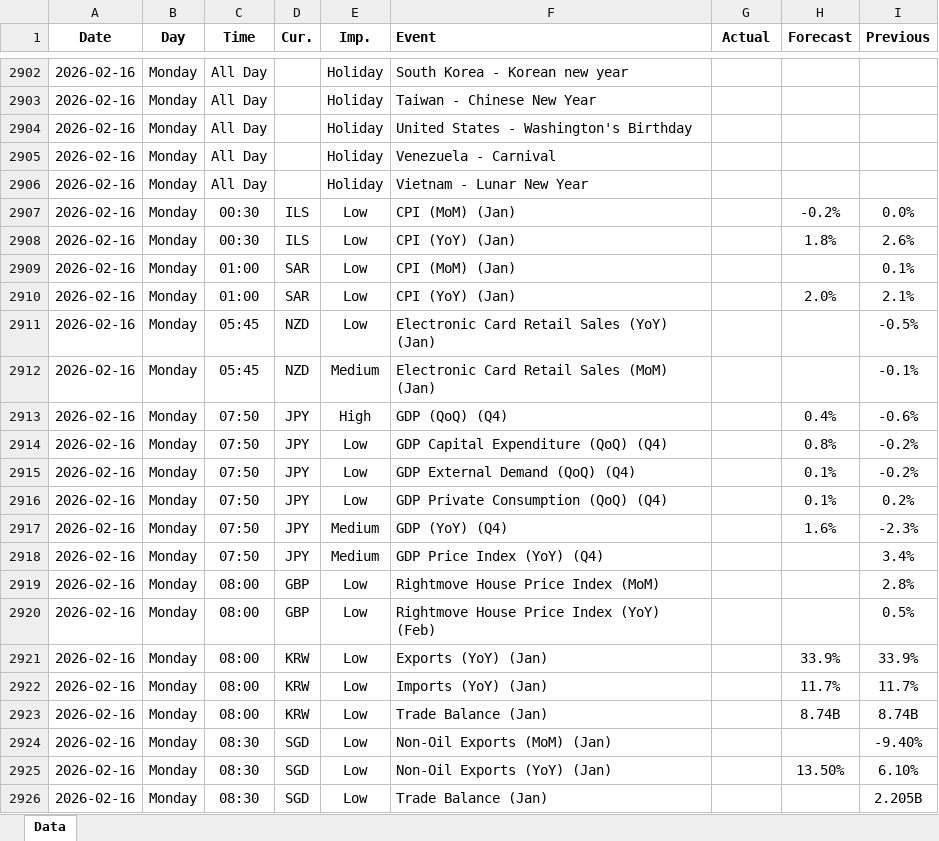
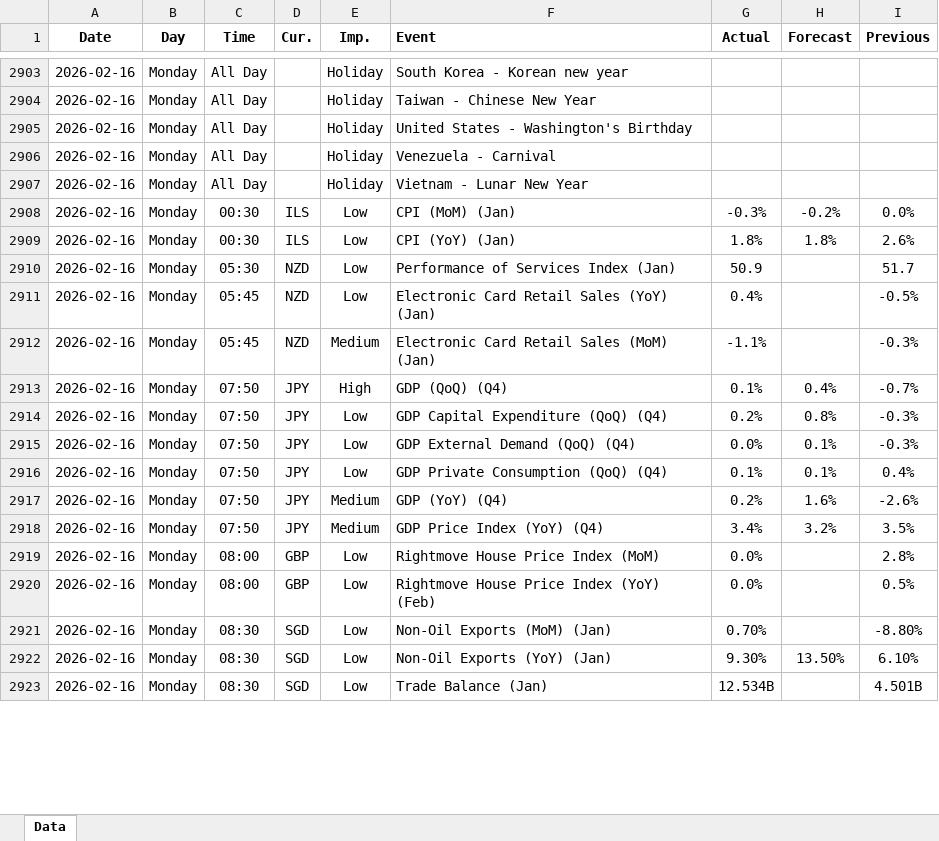
Before and after one commit to yiyousiow000814/XAUUSD-Calendar-Agent, an Excel workbook: data/Economic_Calendar/2026/2026_calendar.xlsx, sheet Data, drawn as a sheet; only a part is shown, gaps mark what is left out; values as stored, in another font and other column widths than the file's, no borders; removed rows and columns are numbered as before the commit, all else as after; the diff covers the shown part only; the diff names each change by its address in the sheet, - before the commit and + after, or states it on an @@ line.

```diff
--- a/data/Economic_Calendar/2026/2026_calendar.xlsx (sheet Data)
+++ b/data/Economic_Calendar/2026/2026_calendar.xlsx (sheet Data)
-G2908 (Actual): (empty)
+G2908 (Actual): -0.3%
-G2909 (Actual): (empty)
+G2909 (Actual): 1.8%
-C2910 (Time): 01:00
+C2910 (Time): 05:30
-D2910 (Cur.): SAR
+D2910 (Cur.): NZD
-F2910 (Event): CPI (MoM) (Jan)
+F2910 (Event): Performance of Services Index (Jan)
-G2910 (Actual): (empty)
+G2910 (Actual): 50.9
-I2910 (Previous): 0.1%
+I2910 (Previous): 51.7
-row 2910: 2026-02-16 | Monday | 01:00 | SAR | Low | CPI (YoY) (Jan) |  | 2.0% | 2.1%
-G2911 (Actual): (empty)
+G2911 (Actual): 0.4%
-G2912 (Actual): (empty)
+G2912 (Actual): -1.1%
-I2912 (Previous): -0.1%
+I2912 (Previous): -0.3%
-G2913 (Actual): (empty)
+G2913 (Actual): 0.1%
-I2913 (Previous): -0.6%
+I2913 (Previous): -0.7%
-G2914 (Actual): (empty)
+G2914 (Actual): 0.2%
-I2914:I2915 (Previous): -0.2%
+I2914:I2915 (Previous): -0.3%
-G2915 (Actual): (empty)
+G2915 (Actual): 0.0%
-G2916 (Actual): (empty)
+G2916 (Actual): 0.1%
-I2916 (Previous): 0.2%
+I2916 (Previous): 0.4%
-G2917 (Actual): (empty)
+G2917 (Actual): 0.2%
-I2917 (Previous): -2.3%
+I2917 (Previous): -2.6%
-G2918 (Actual): (empty)
+G2918 (Actual): 3.4%
-H2918 (Forecast): (empty)
+H2918 (Forecast): 3.2%
-I2918 (Previous): 3.4%
+I2918 (Previous): 3.5%
-G2919:G2920 (Actual): (empty)
+G2919:G2920 (Actual): 0.0%
-row 2921: 2026-02-16 | Monday | 08:00 | KRW | Low | Exports (YoY) (Jan) |  | 33.9% | 33.9%
-row 2922: 2026-02-16 | Monday | 08:00 | KRW | Low | Imports (YoY) (Jan) |  | 11.7% | 11.7%
-row 2923: 2026-02-16 | Monday | 08:00 | KRW | Low | Trade Balance (Jan) |  | 8.74B | 8.74B
-G2921 (Actual): (empty)
+G2921 (Actual): 0.70%
-I2921 (Previous): -9.40%
+I2921 (Previous): -8.80%
-G2922 (Actual): (empty)
+G2922 (Actual): 9.30%
-G2923 (Actual): (empty)
+G2923 (Actual): 12.534B
-I2923 (Previous): 2.205B
+I2923 (Previous): 4.501B
```
Also changed, not shown: 25 added rows, 22 removed rows and 45 edited cells elsewhere in this sheet, 2 other files.
